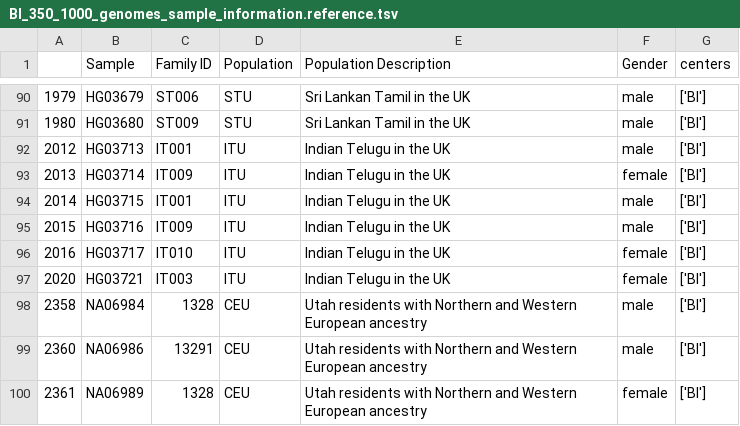
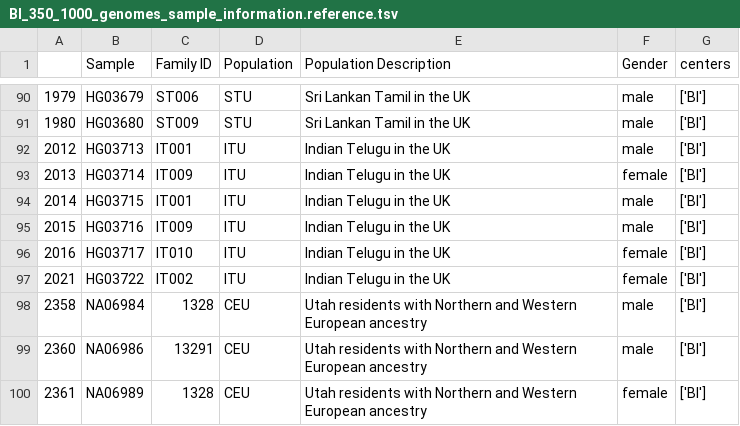
Before and after one commit to MSBradshaw/1000GenomesDownload, a TSV file: BI_350_1000_genomes_sample_information.reference.tsv, drawn as a sheet; only a part is shown, gaps mark what is left out.

```diff
--- a/BI_350_1000_genomes_sample_information.reference.tsv
+++ b/BI_350_1000_genomes_sample_information.reference.tsv
@@ -96,3 +96,3 @@
 2016	HG03717	IT010	ITU	Indian Telugu in the UK	female	['BI']
-2020	HG03721	IT003	ITU	Indian Telugu in the UK	female	['BI']
+2021	HG03722	IT002	ITU	Indian Telugu in the UK	female	['BI']
 2358	NA06984	1328	CEU	Utah residents with Northern and Western European ancestry	male	['BI']
```
Also changed, not shown: 4 other files.
